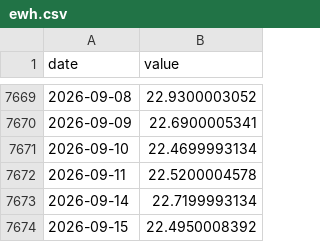
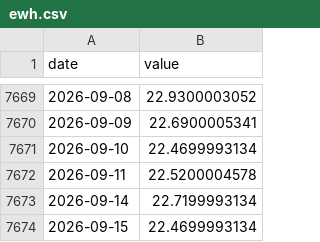
Before and after one commit to Kacaw/TAIEXtoVT, a CSV file: data/ewh.csv, drawn as a sheet; only a part is shown, gaps mark what is left out.

```diff
--- a/data/ewh.csv
+++ b/data/ewh.csv
@@ -7673,2 +7673,2 @@ date,value
 2026-09-14,22.7199993134
-2026-09-15,22.4950008392
+2026-09-15,22.4699993134
```
Also changed, not shown: data/ewj.csv, data/ews.csv, 5 other files.
